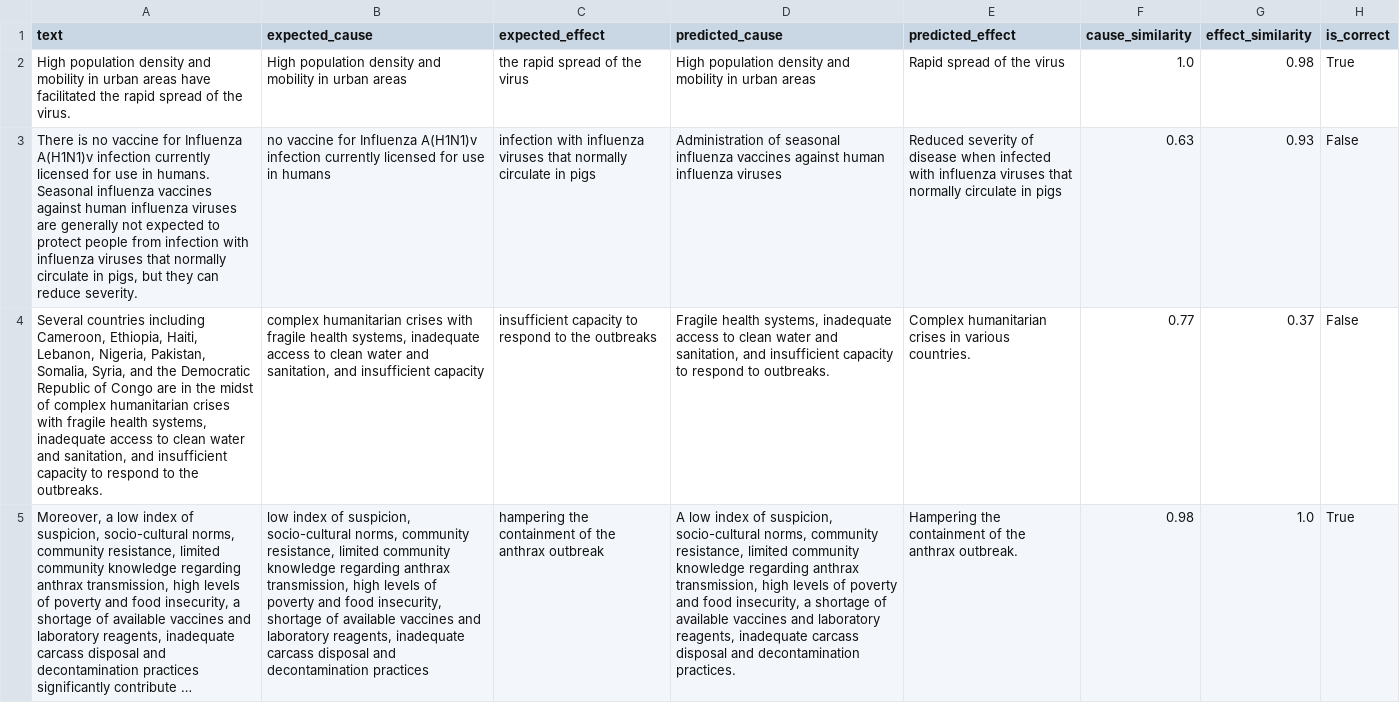
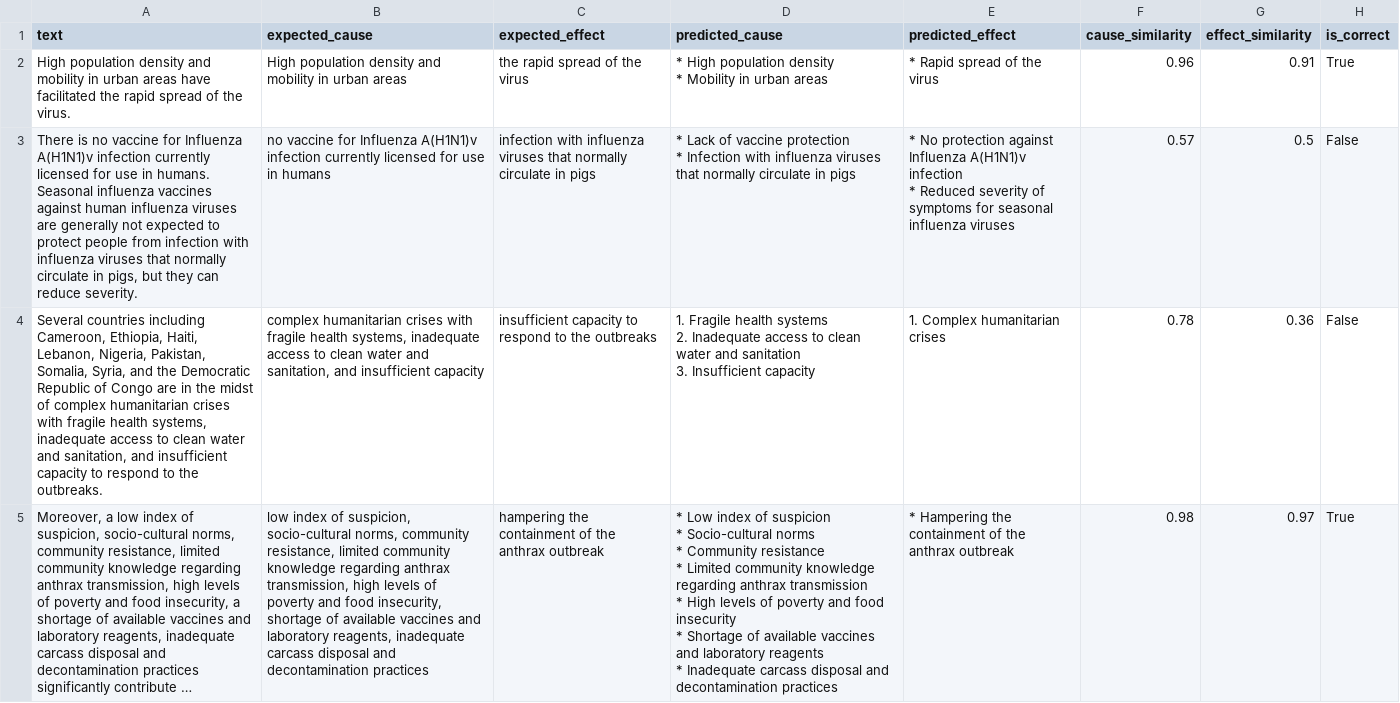
Before and after one commit to Amareteklay/drivers, a CSV file: data/output/evaluation_results.csv, drawn as a sheet; only a part is shown; long unchanged cells end in …; ↵ is a line break in a cell; the diff covers the shown part only; the diff names each change by its address in the sheet, - before the commit and + after, or states it on an @@ line.

Commit message:
Create pipeline and add evaluation

```diff
--- a/data/output/evaluation_results.csv
+++ b/data/output/evaluation_results.csv
-D2 (predicted_cause): High population density and mobility in urban…
+D2 (predicted_cause): * High population density ↵ * Mobility in urban…
-E2 (predicted_effect): Rapid spread of the virus
+E2 (predicted_effect): * Rapid spread of the virus
-F2 (cause_similarity): 1.0
+F2 (cause_similarity): 0.96
-G2 (effect_similarity): 0.98
+G2 (effect_similarity): 0.91
-D3 (predicted_cause): Administration of seasonal influenza vaccines against human influenza viruses
+D3 (predicted_cause): * Lack of vaccine protection ↵ * Infection with influenza viruses that normally circulate in pigs
-E3 (predicted_effect): Reduced severity of disease when infected with influenza viruses that normally circulate in pigs
+E3 (predicted_effect): * No protection against Influenza A(H1N1)v infection ↵ * Reduced severity of symptoms for seasonal influenza viruses
-F3 (cause_similarity): 0.63
+F3 (cause_similarity): 0.57
-G3 (effect_similarity): 0.93
+G3 (effect_similarity): 0.5
-D4 (predicted_cause): Fragile health systems, inadequate access to clean water and sanitation, and insufficient capacity to respond to outbreaks.
+D4 (predicted_cause): 1. Fragile health systems ↵ 2. Inadequate access to clean water and sanitation ↵ 3. Insufficient capacity
-E4 (predicted_effect): Complex humanitarian crises in various countries.
+E4 (predicted_effect): 1. Complex humanitarian crises
-F4 (cause_similarity): 0.77
+F4 (cause_similarity): 0.78
-G4 (effect_similarity): 0.37
+G4 (effect_similarity): 0.36
-D5 (predicted_cause): A low index of suspicion, socio-cultural norms, community resistance, limited community knowledge regarding anthrax transmission, high levels of poverty and food insecurity, a shortage of available vaccines and laboratory reagents, inadequate carcass disposal and decontamination practices.
+D5 (predicted_cause): * Low index of suspicion ↵ * Socio-cultural norms ↵ * Community resistance ↵ * Limited community knowledge regarding anthrax transmission ↵ * High levels of poverty and food insecurity ↵ * Shortage of available vaccines and laboratory reagents ↵ * Inadequate carcass disposal and decontamination practices
-E5 (predicted_effect): Hampering the containment of the anthrax outbreak.
+E5 (predicted_effect): * Hampering the containment of the anthrax outbreak
-G5 (effect_similarity): 1.0
+G5 (effect_similarity): 0.97
```
Also changed, not shown: 13 edited cells elsewhere in this file, 27 other files.
